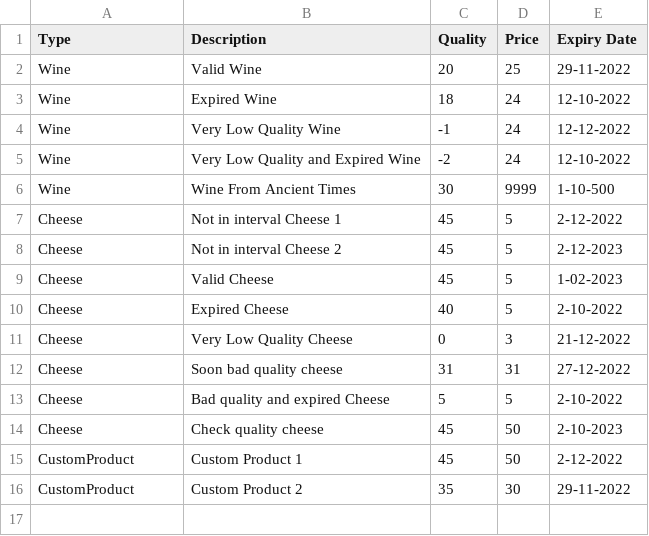
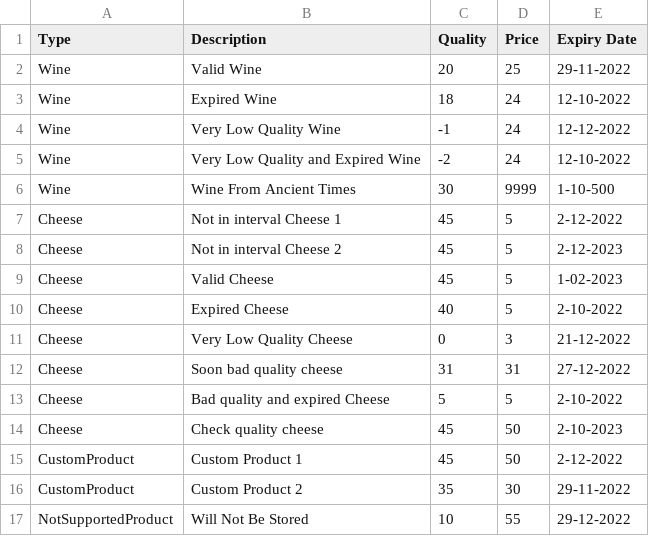
Before and after one commit to egegirit/super-markt, a CSV file: SuperDuperMarkt/Products.csv, drawn as a sheet.

Commit message:
Exception handling for invalid inputs
Added exception handling for invalid product types in SQL and CSV, added invalid product types in sample data to test, updated console outputs to be more compact.

```diff
--- a/SuperDuperMarkt/Products.csv
+++ b/SuperDuperMarkt/Products.csv
@@ -16 +16,2 @@ CustomProduct;Custom Product 1;45;50;2-12-2022
 CustomProduct;Custom Product 2;35;30;29-11-2022
+NotSupportedProduct;Will Not Be Stored;10;55;29-12-2022
```
Also changed, not shown: 14 other files.
